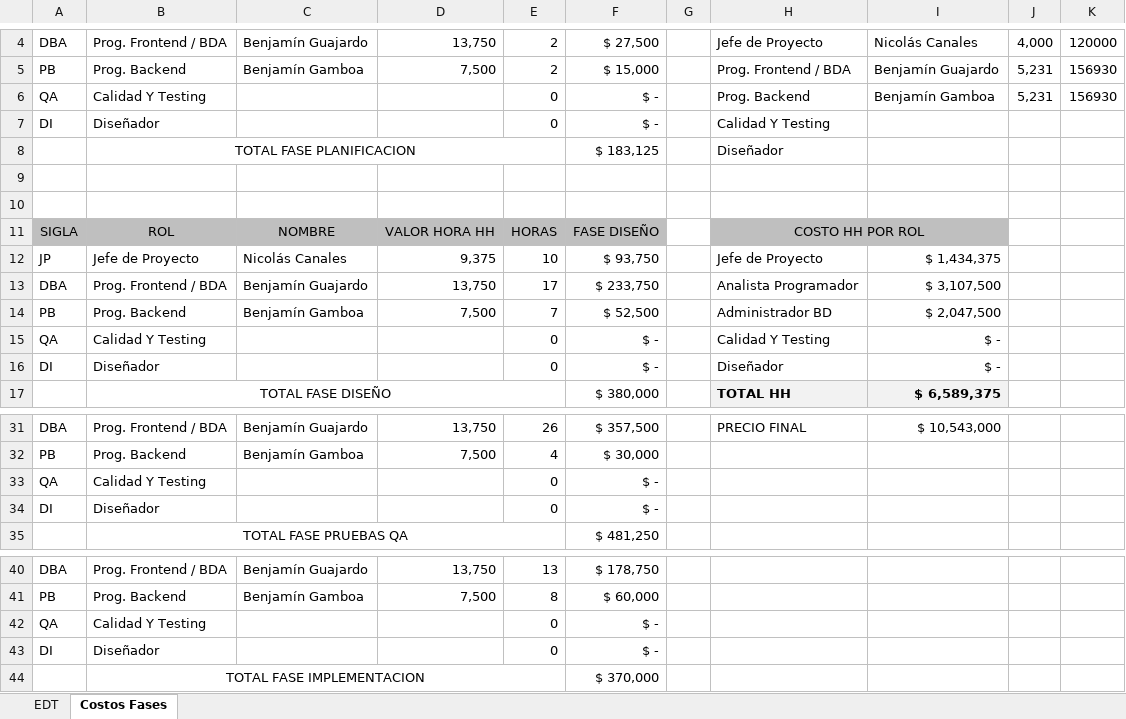
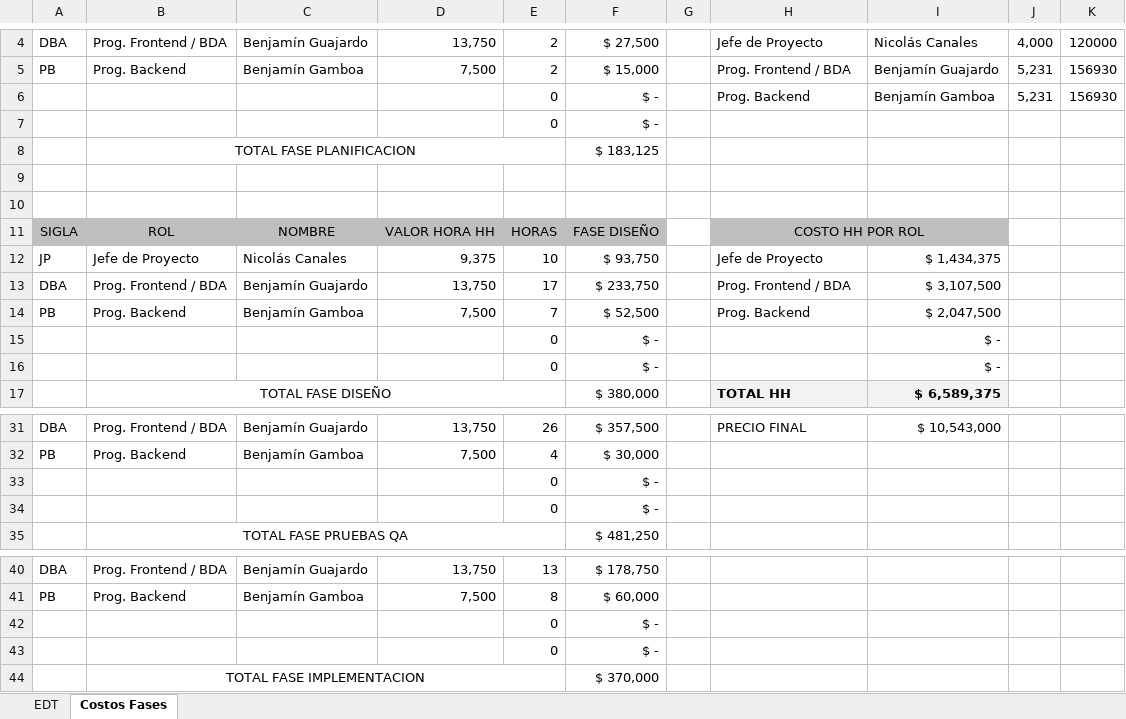
Before and after one commit to b3njam1n18/DuocOfcourse, an Excel workbook: Fase 1/DocumentosProyecto/Matriz EDT.xlsx, sheet Costos Fases, drawn as a sheet; only a part is shown, gaps mark what is left out; values as stored, in another font and other column widths than the file's, no borders; charts and pictures not drawn; removed rows and columns are numbered as before the commit, all else as after; the diff names each change by its address in the sheet, - before the commit and + after, or states it on an @@ line.

Commit message:
Add files via upload
Planilla de Requerimientos
Avance ERS
Actualización matriz EDT

```diff
--- a/Fase 1/DocumentosProyecto/Matriz EDT.xlsx (sheet Costos Fases)
+++ b/Fase 1/DocumentosProyecto/Matriz EDT.xlsx (sheet Costos Fases)
-A6: QA
+A6: (empty)
-B6: Calidad Y Testing
+B6: (empty)
-row 7: DI | Diseñador |  |  | 0 | $ - |  | Calidad Y Testing
+row 7:  |  |  |  | 0 | $ -
-H8: Diseñador
+H8: (empty)
-H13: Analista Programador
+H13: Prog. Frontend / BDA
-H14: Administrador BD
+H14: Prog. Backend
-A15: QA
+A15: (empty)
-B15: Calidad Y Testing
+B15: (empty)
-H15: Calidad Y Testing
+H15: (empty)
-A16: DI
+A16: (empty)
-B16: Diseñador
+B16: (empty)
-H16: Diseñador
+H16: (empty)
-A33: QA
+A33: (empty)
-B33: Calidad Y Testing
+B33: (empty)
-A34: DI
+A34: (empty)
-B34: Diseñador
+B34: (empty)
-A42: QA
+A42: (empty)
-B42: Calidad Y Testing
+B42: (empty)
-A43: DI
+A43: (empty)
-B43: Diseñador
+B43: (empty)
```
Also changed, not shown: 2 other files.
